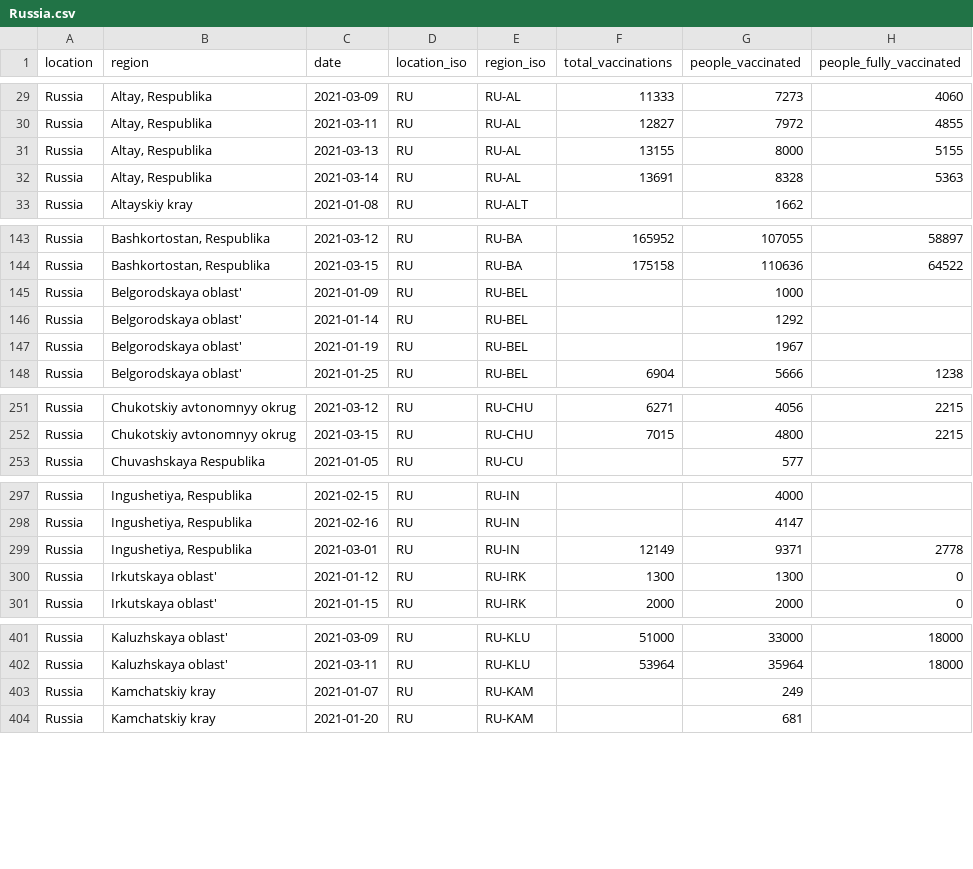
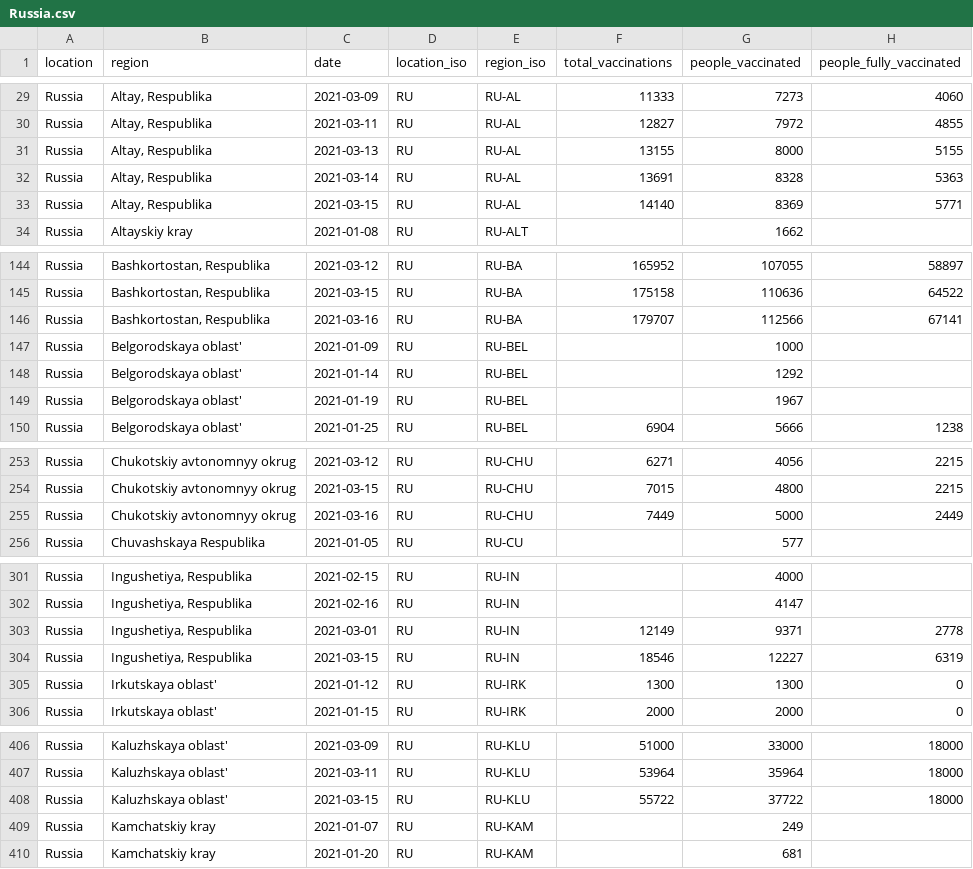
Before and after one commit to sociepy/covid19-vaccination-subnational, a CSV file: data/countries/Russia.csv, drawn as a sheet; only a part is shown, gaps mark what is left out; the diff covers the shown part only; the diff names each change by its address in the sheet, - before the commit and + after, or states it on an @@ line.

```diff
--- a/data/countries/Russia.csv
+++ b/data/countries/Russia.csv
+row 33: Russia | Altay, Respublika | 2021-03-15 | RU | RU-AL | 14140 | 8369 | 5771
+row 146: Russia | Bashkortostan, Respublika | 2021-03-16 | RU | RU-BA | 179707 | 112566 | 67141
+row 255: Russia | Chukotskiy avtonomnyy okrug | 2021-03-16 | RU | RU-CHU | 7449 | 5000 | 2449
+row 304: Russia | Ingushetiya, Respublika | 2021-03-15 | RU | RU-IN | 18546 | 12227 | 6319
+row 408: Russia | Kaluzhskaya oblast' | 2021-03-15 | RU | RU-KLU | 55722 | 37722 | 18000
```
Also changed, not shown: 18 added rows elsewhere in this file, data/countries/Czechia.csv, data/countries/Lebanon.csv, 16 other files.
